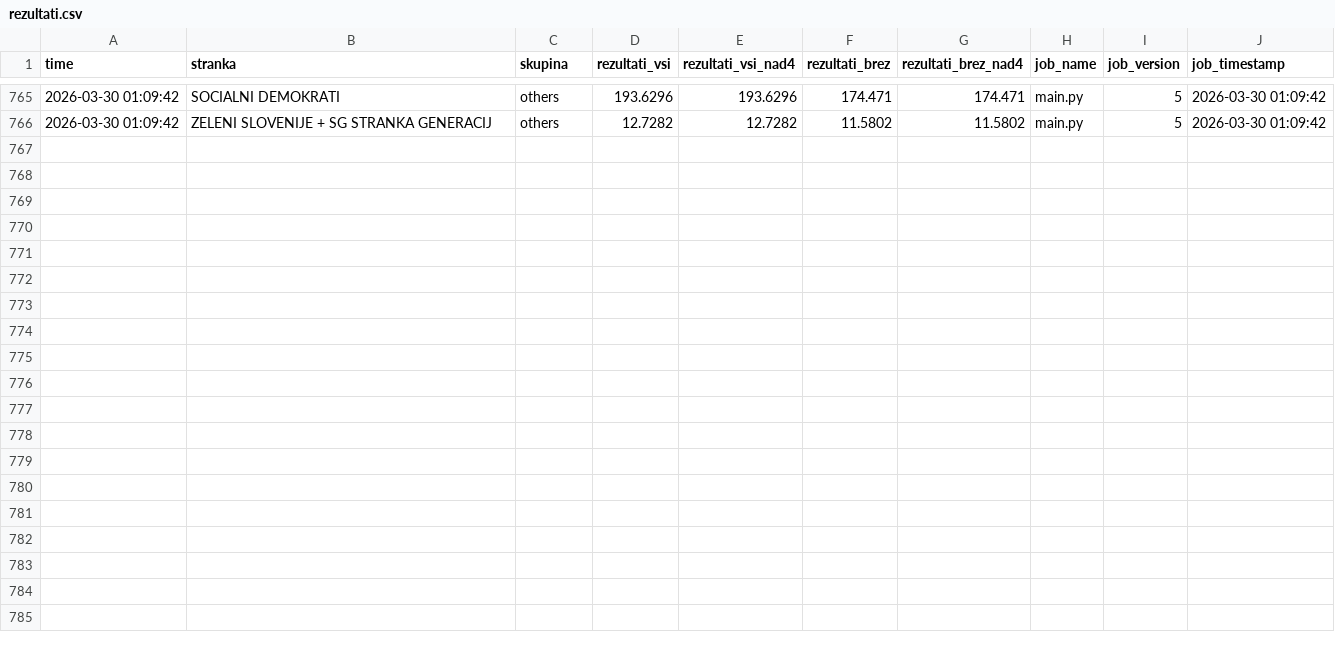
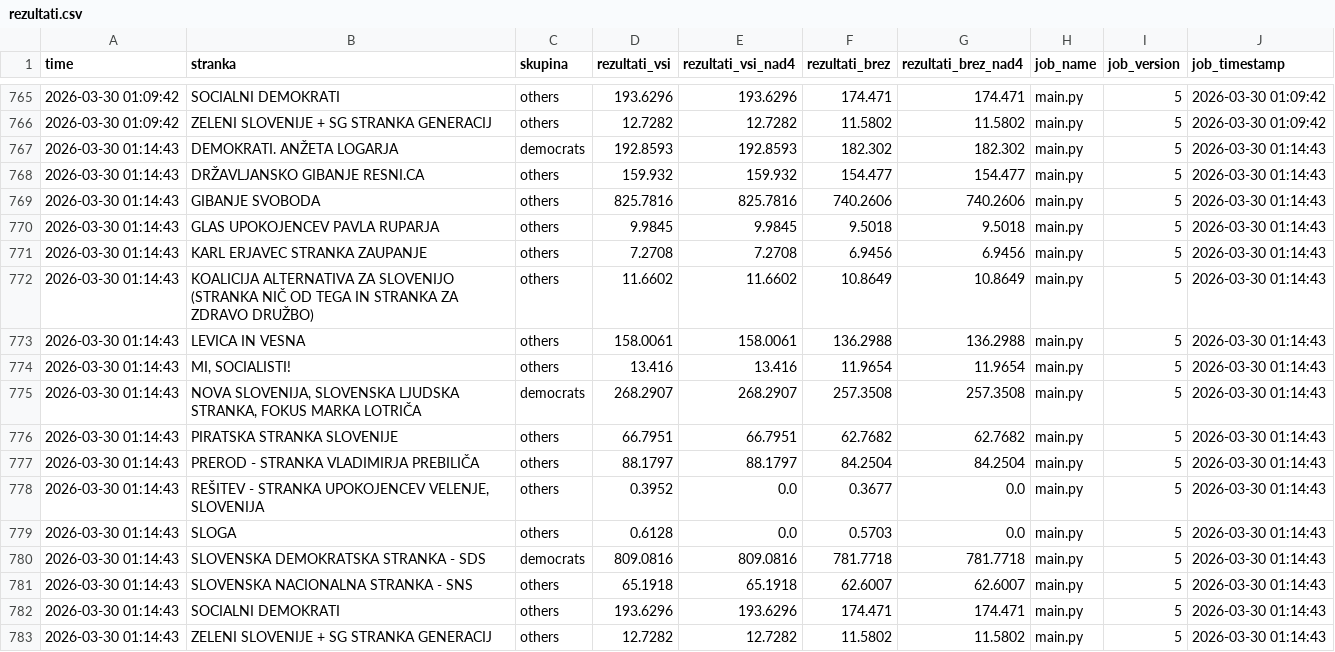
Before and after one commit to sajnor/web_elections_2026_DZ_public, a CSV file: gold/rezultati.csv, drawn as a sheet; only a part is shown, gaps mark what is left out.

```diff
--- a/gold/rezultati.csv
+++ b/gold/rezultati.csv
@@ -766 +766,18 @@
 "2026-03-30 01:09:42","ZELENI SLOVENIJE + SG STRANKA GENERACIJ","others",12.7282,12.7282,11.5802,11.5802,"main.py",5,"2026-03-30 01:09:42"
+"2026-03-30 01:14:43","DEMOKRATI. ANŽETA LOGARJA","democrats",192.8593,192.8593,182.302,182.302,"main.py",5,"2026-03-30 01:14:43"
+"2026-03-30 01:14:43","DRŽAVLJANSKO GIBANJE RESNI.CA","others",159.932,159.932,154.477,154.477,"main.py",5,"2026-03-30 01:14:43"
+"2026-03-30 01:14:43","GIBANJE SVOBODA","others",825.7816,825.7816,740.2606,740.2606,"main.py",5,"2026-03-30 01:14:43"
+"2026-03-30 01:14:43","GLAS UPOKOJENCEV PAVLA RUPARJA","others",9.9845,9.9845,9.5018,9.5018,"main.py",5,"2026-03-30 01:14:43"
+"2026-03-30 01:14:43","KARL ERJAVEC STRANKA ZAUPANJE","others",7.2708,7.2708,6.9456,6.9456,"main.py",5,"2026-03-30 01:14:43"
+"2026-03-30 01:14:43","KOALICIJA ALTERNATIVA ZA SLOVENIJO (STRANKA NIČ OD TEGA IN STRANKA ZA ZDRAVO DRUŽBO)","others",11.6602,11.6602,10.8649,10.8649,"main.py",5,"2026-03-30 01:14:43"
+"2026-03-30 01:14:43","LEVICA IN VESNA","others",158.0061,158.0061,136.2988,136.2988,"main.py",5,"2026-03-30 01:14:43"
+"2026-03-30 01:14:43","MI, SOCIALISTI!","others",13.416,13.416,11.9654,11.9654,"main.py",5,"2026-03-30 01:14:43"
+"2026-03-30 01:14:43","NOVA SLOVENIJA, SLOVENSKA LJUDSKA STRANKA, FOKUS MARKA LOTRIČA","democrats",268.2907,268.2907,257.3508,257.3508,"main.py",5,"2026-03-30 01:14:43"
+"2026-03-30 01:14:43","PIRATSKA STRANKA SLOVENIJE","others",66.7951,66.7951,62.7682,62.7682,"main.py",5,"2026-03-30 01:14:43"
+"2026-03-30 01:14:43","PREROD - STRANKA VLADIMIRJA PREBILIČA","others",88.1797,88.1797,84.2504,84.2504,"main.py",5,"2026-03-30 01:14:43"
+"2026-03-30 01:14:43","REŠITEV - STRANKA UPOKOJENCEV VELENJE, SLOVENIJA","others",0.3952,0.0,0.3677,0.0,"main.py",5,"2026-03-30 01:14:43"
+"2026-03-30 01:14:43","SLOGA","others",0.6128,0.0,0.5703,0.0,"main.py",5,"2026-03-30 01:14:43"
+"2026-03-30 01:14:43","SLOVENSKA DEMOKRATSKA STRANKA - SDS","democrats",809.0816,809.0816,781.7718,781.7718,"main.py",5,"2026-03-30 01:14:43"
+"2026-03-30 01:14:43","SLOVENSKA NACIONALNA STRANKA - SNS","others",65.1918,65.1918,62.6007,62.6007,"main.py",5,"2026-03-30 01:14:43"
+"2026-03-30 01:14:43","SOCIALNI DEMOKRATI","others",193.6296,193.6296,174.471,174.471,"main.py",5,"2026-03-30 01:14:43"
+"2026-03-30 01:14:43","ZELENI SLOVENIJE + SG STRANKA GENERACIJ","others",12.7282,12.7282,11.5802,11.5802,"main.py",5,"2026-03-30 01:14:43"
```
Also changed, not shown: gold/predcasno.csv, gold/stej.csv, 1 other file.
